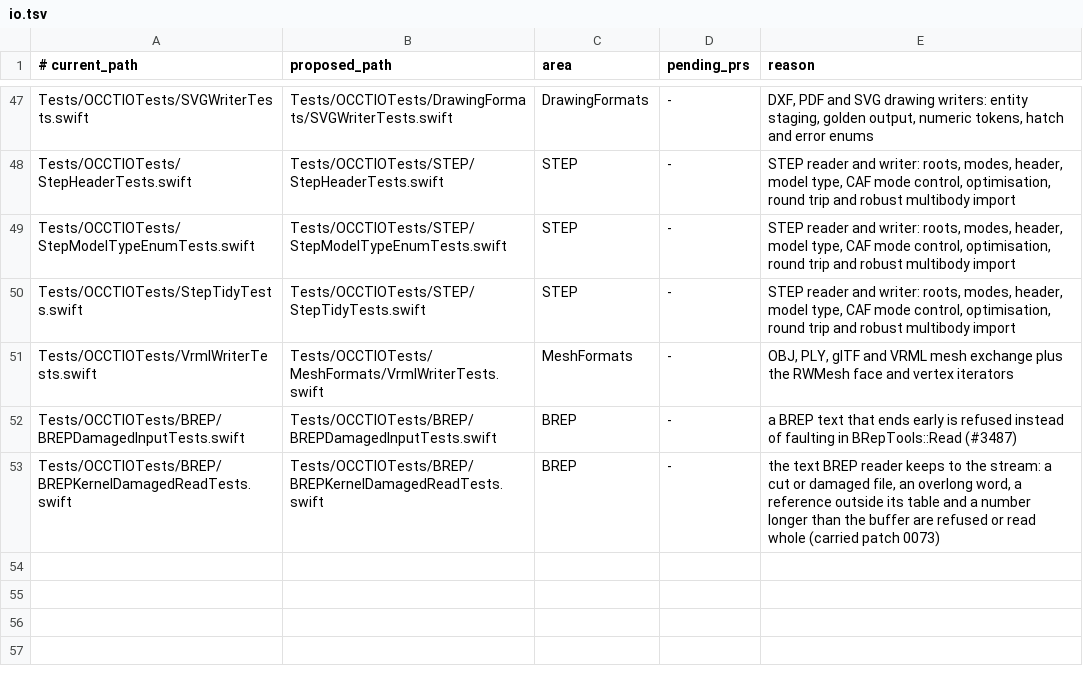
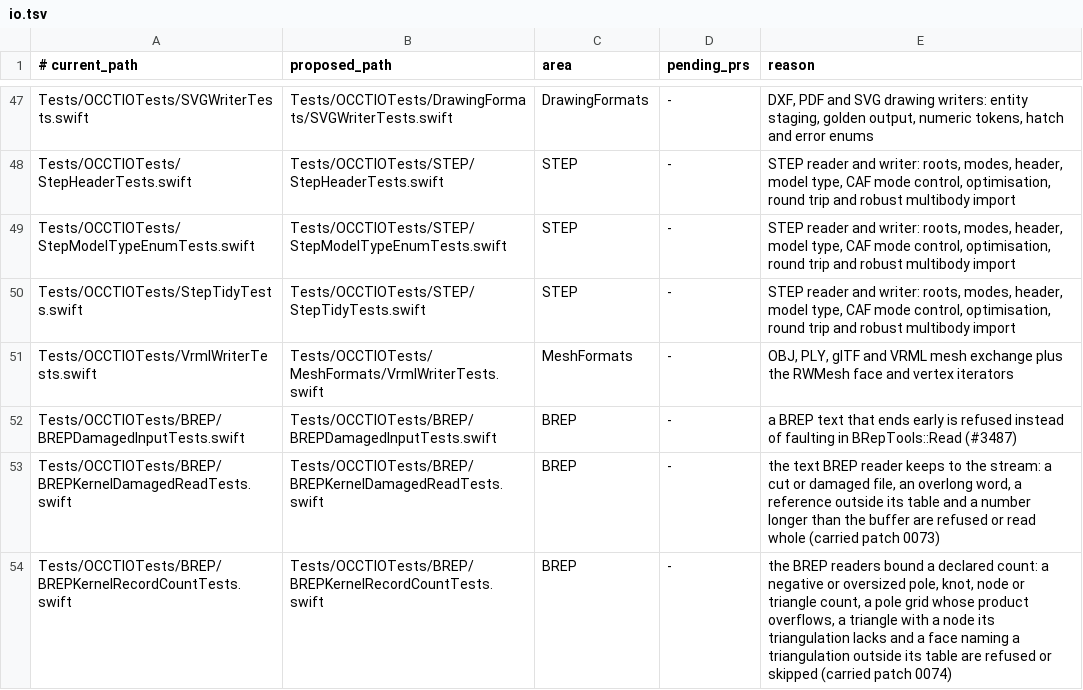
Before and after one commit to SecondMouseAU/OCCTSwift, a TSV file: Scripts/test-areas/io.tsv, drawn as a sheet; only a part is shown, gaps mark what is left out.

```diff
--- a/Scripts/test-areas/io.tsv
+++ b/Scripts/test-areas/io.tsv
@@ -53 +53,2 @@ Tests/OCCTIOTests/BREP/BREPDamagedInputTests.swift	Tests/OCCTIOTests/BREP/BREPDa
 Tests/OCCTIOTests/BREP/BREPKernelDamagedReadTests.swift	Tests/OCCTIOTests/BREP/BREPKernelDamagedReadTests.swift	BREP	-	the text BREP reader keeps to the stream: a cut or damaged file, an overlong word, a reference outside its table and a number longer than the buffer are refused or read whole (carried patch 0073)
+Tests/OCCTIOTests/BREP/BREPKernelRecordCountTests.swift	Tests/OCCTIOTests/BREP/BREPKernelRecordCountTests.swift	BREP	-	the BREP readers bound a declared count: a negative or oversized pole, knot, node or triangle count, a pole grid whose product overflows, a triangle with a node its triangulation lacks and a face naming a triangulation outside its table are refused or skipped (carried patch 0074)
```
Also changed, not shown: 9 other files.
